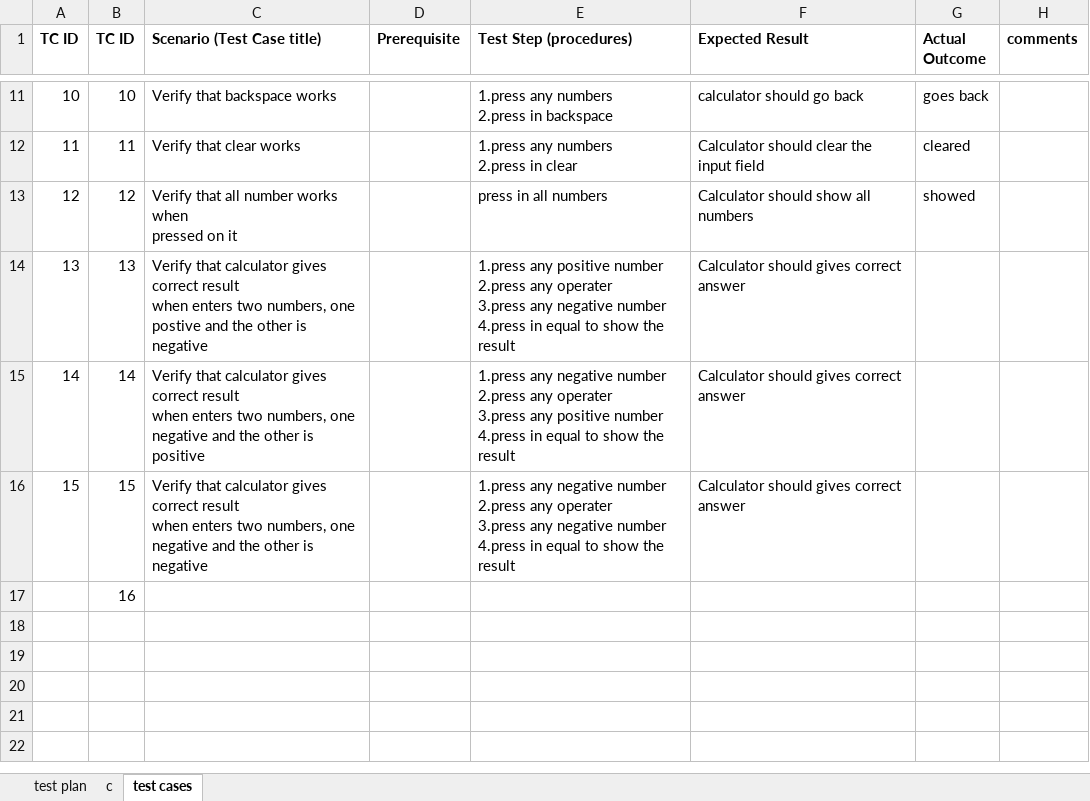
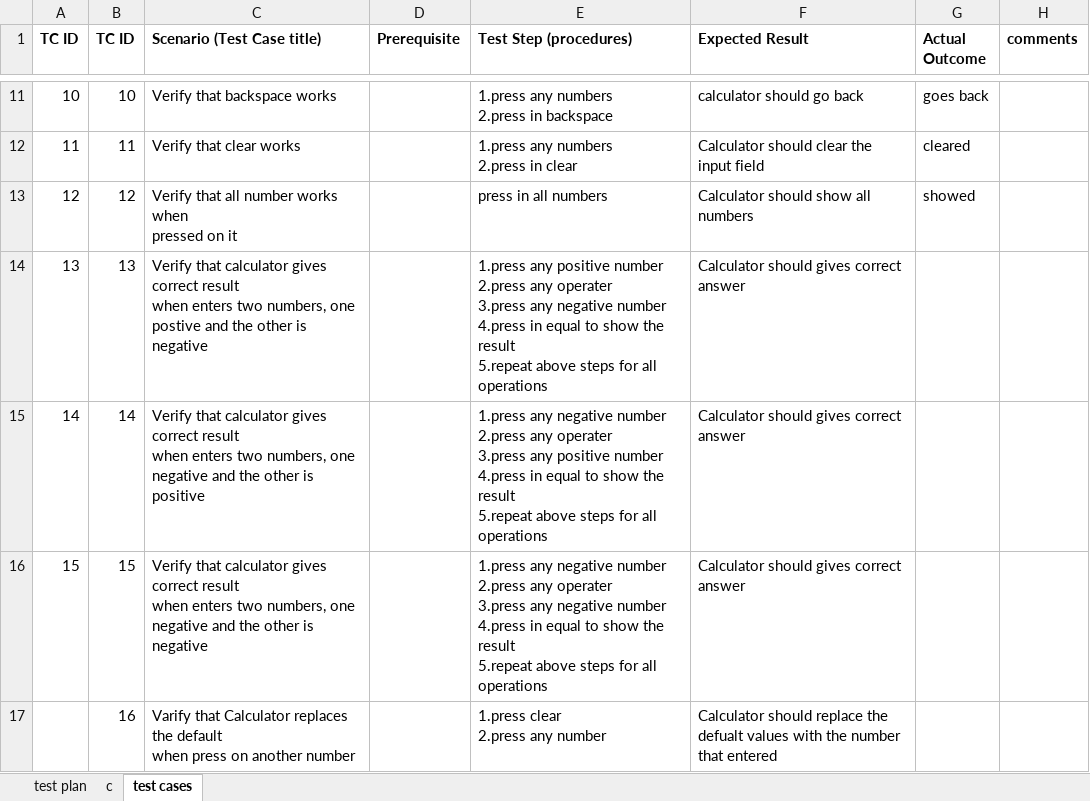
Before and after one commit to manarabdi1/Test-plan, an Excel workbook: Test Cases.xlsx, sheet test cases, drawn as a sheet; only a part is shown, gaps mark what is left out; values as stored, in another font and other column widths than the file's, no borders; removed rows and columns are numbered as before the commit, all else as after; ↵ is a line break in a cell; the diff names each change by its address in the sheet, - before the commit and + after, or states it on an @@ line.

Commit message:
test cases

```diff
--- a/Test Cases.xlsx (sheet test cases)
+++ b/Test Cases.xlsx (sheet test cases)
-E14 (Test Step (procedures)): …the result
+E14 (Test Step (procedures)): …the result ↵ 5.repeat above steps for all operations
-E15 (Test Step (procedures)): …the result
+E15 (Test Step (procedures)): …the result ↵ 5.repeat above steps for all operations
-E16 (Test Step (procedures)): …the result
+E16 (Test Step (procedures)): …the result ↵ 5.repeat above steps for all operations
-row 17:  | 16
+row 17:  | 16 | Varify that Calculator replaces the default ↵ when press on another number |  | 1.press clear ↵ 2.press any number | Calculator should replace the defualt values with the number that entered
```
Also changed, not shown: sheet test plan.
